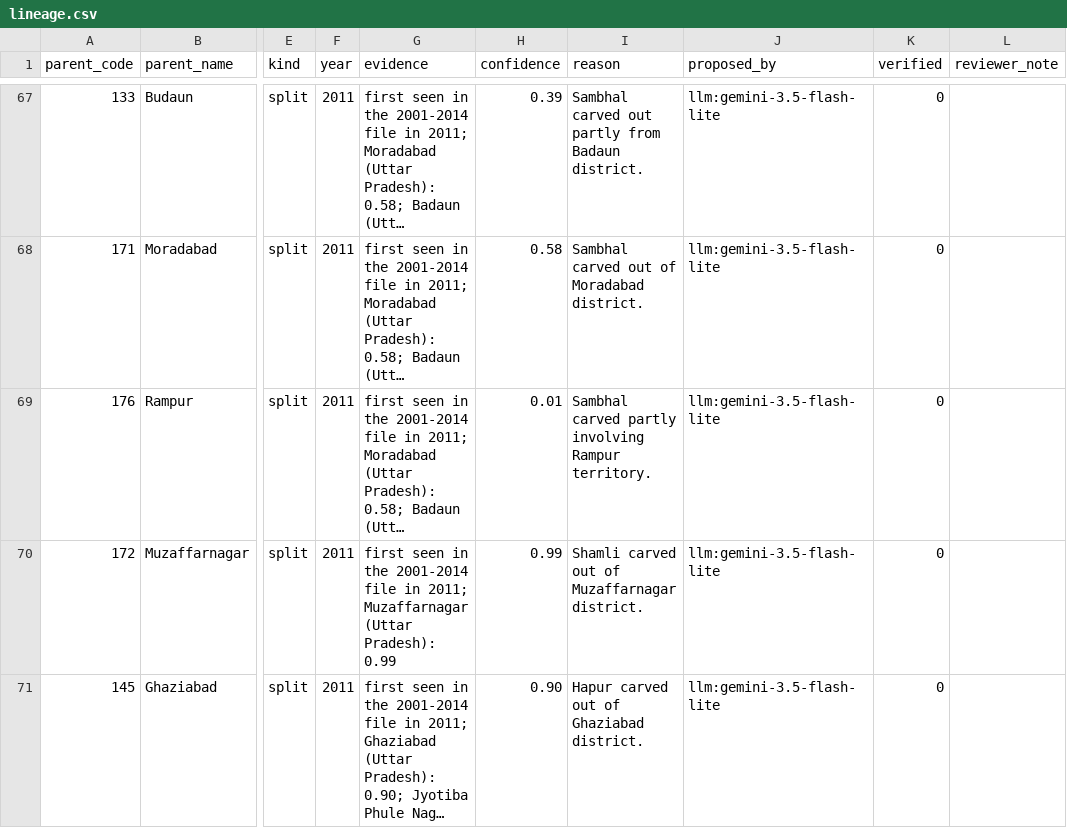
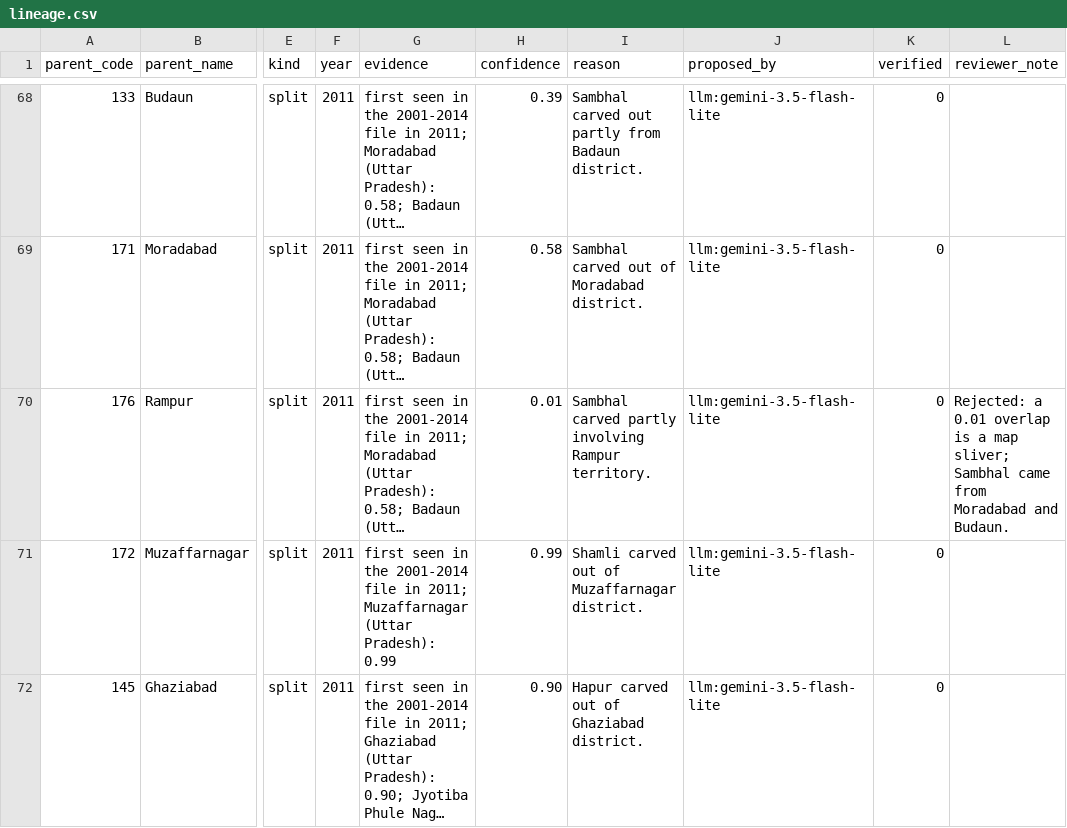
Before and after one commit to Sanchit-Ras/women-safety-ml-system, a CSV file: data/lineage.csv, drawn as a sheet; only a part is shown, gaps mark what is left out; long unchanged cells end in …; addresses are those after the commit; the diff covers the shown part only; the diff names each change by its address in the sheet, - before the commit and + after, or states it on an @@ line.

Commit message:
Unit map reviewed (989/989 verified), first lineage decisions
Review of the 124 machine proposals: 8 codes changed by hand (stage=human), 5 kinds
relabelled, every reviewed row carries a reviewer note. Lineage: 3 model edges verified,
4 human edges added (Midnapore, Andaman, Bengaluru Rural x2), 11 proposals rejected with
notes, 4 artefact rows dropped after re-detection (145 open candidates, was 151).

```diff
--- a/data/lineage.csv
+++ b/data/lineage.csv
-L70 (reviewer_note): (empty)
+L70 (reviewer_note): Rejected: a 0.01 overlap is a map sliver; Sambhal came from Moradabad and Budaun.
```
Also changed, not shown: 5 added rows, 5 removed rows and 16 edited cells elsewhere in this file, 4 other files.
